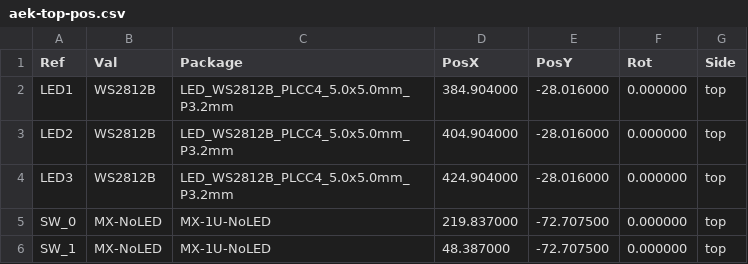
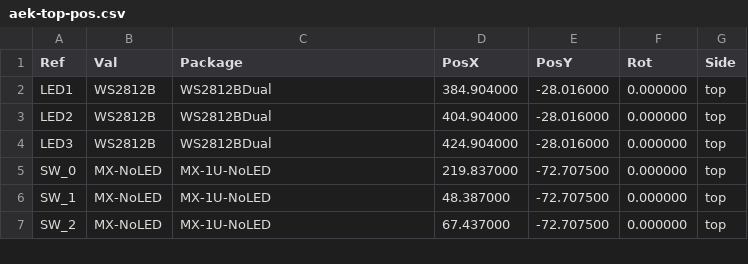
Before and after one commit to djvs/aek, a CSV file: outputs/gerber/aek-top-pos.csv, drawn as a sheet; only a part is shown; the shorter side is filled out with more unchanged rows.

```diff
--- a/outputs/gerber/aek-top-pos.csv
+++ b/outputs/gerber/aek-top-pos.csv
@@ -1,5 +1,5 @@
 Ref,Val,Package,PosX,PosY,Rot,Side
-"LED1","WS2812B","LED_WS2812B_PLCC4_5.0x5.0mm_P3.2mm",384.904000,-28.016000,0.000000,top
-"LED2","WS2812B","LED_WS2812B_PLCC4_5.0x5.0mm_P3.2mm",404.904000,-28.016000,0.000000,top
-"LED3","WS2812B","LED_WS2812B_PLCC4_5.0x5.0mm_P3.2mm",424.904000,-28.016000,0.000000,top
+"LED1","WS2812B","WS2812BDual",384.904000,-28.016000,0.000000,top
+"LED2","WS2812B","WS2812BDual",404.904000,-28.016000,0.000000,top
+"LED3","WS2812B","WS2812BDual",424.904000,-28.016000,0.000000,top
 "SW_0","MX-NoLED","MX-1U-NoLED",219.837000,-72.707500,0.000000,top
```
Also changed, not shown: outputs/gerber/aek-bottom-pos.csv, outputs/gerber/aek.csv, 23 other files.
